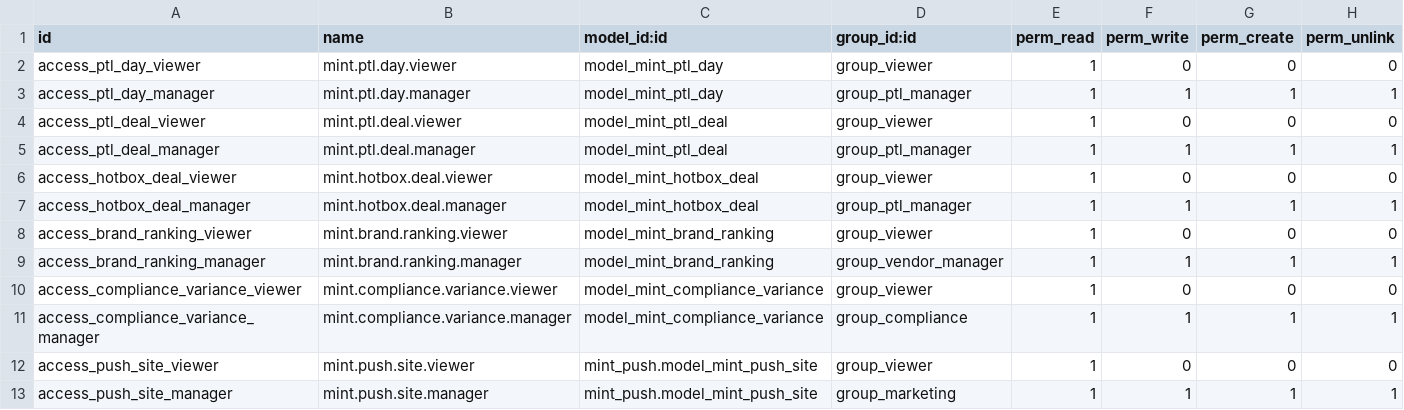
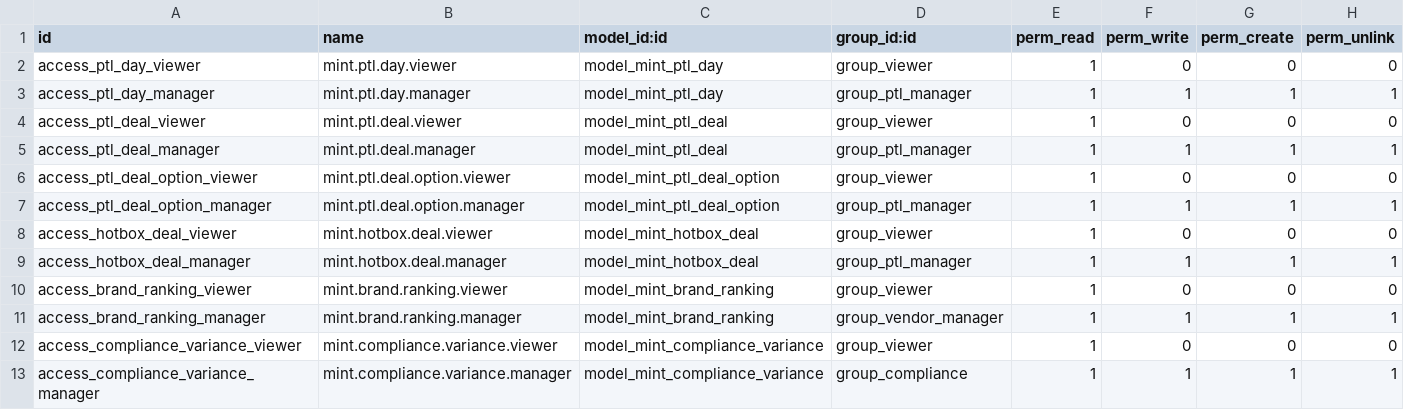
Before and after one commit to J-Palomino/odoo-custom-modules, a CSV file: mint_command_center/security/ir.model.access.csv, drawn as a sheet; only a part is shown; the shorter side is filled out with more unchanged rows; the diff names each change by its address in the sheet, - before the commit and + after, or states it on an @@ line.

```diff
--- a/mint_command_center/security/ir.model.access.csv
+++ b/mint_command_center/security/ir.model.access.csv
+row 6: access_ptl_deal_option_viewer | mint.ptl.deal.option.viewer | model_mint_ptl_deal_option | group_viewer | 1 | 0 | 0 | 0
+row 7: access_ptl_deal_option_manager | mint.ptl.deal.option.manager | model_mint_ptl_deal_option | group_ptl_manager | 1 | 1 | 1 | 1
```
Also changed, not shown: 6 other files.
